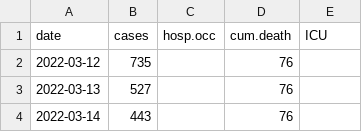
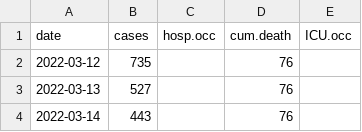
Before and after one commit to ahurford/covid-nl-2022, a CSV file: data.csv, drawn as a sheet; only a part is shown.

Commit message:
Update data.csv

```diff
--- a/data.csv
+++ b/data.csv
@@ -1,2 +1,2 @@
-date, cases, hosp.occ, cum.death, ICU
+date, cases, hosp.occ, cum.death, ICU.occ
 2022-03-12,735,,76,
```
